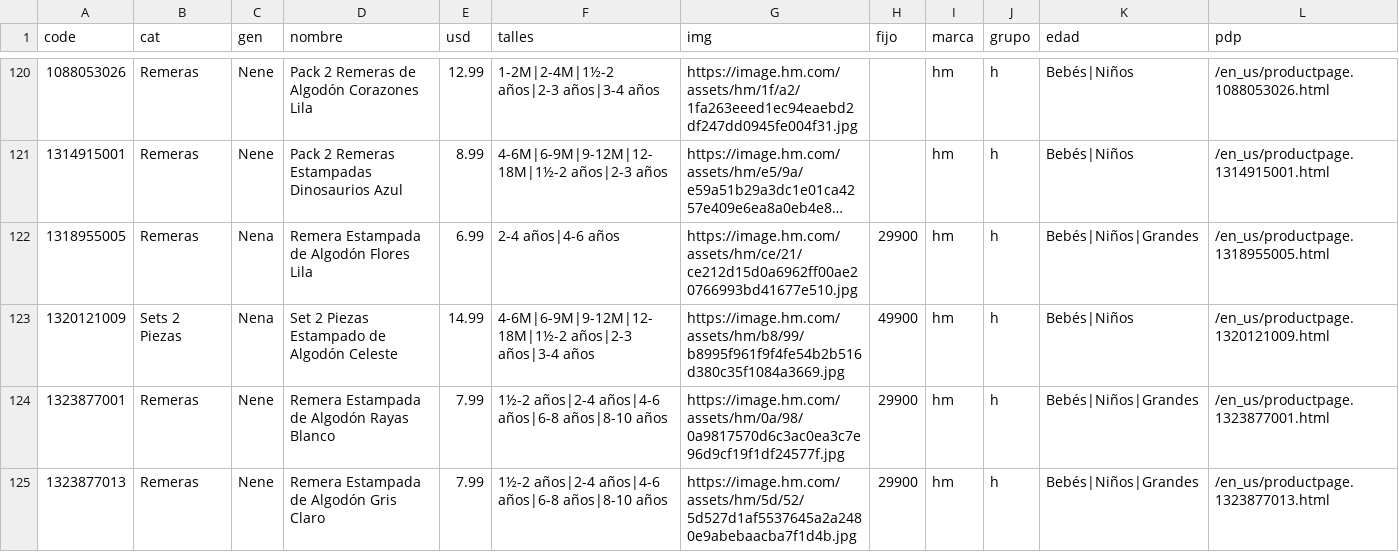
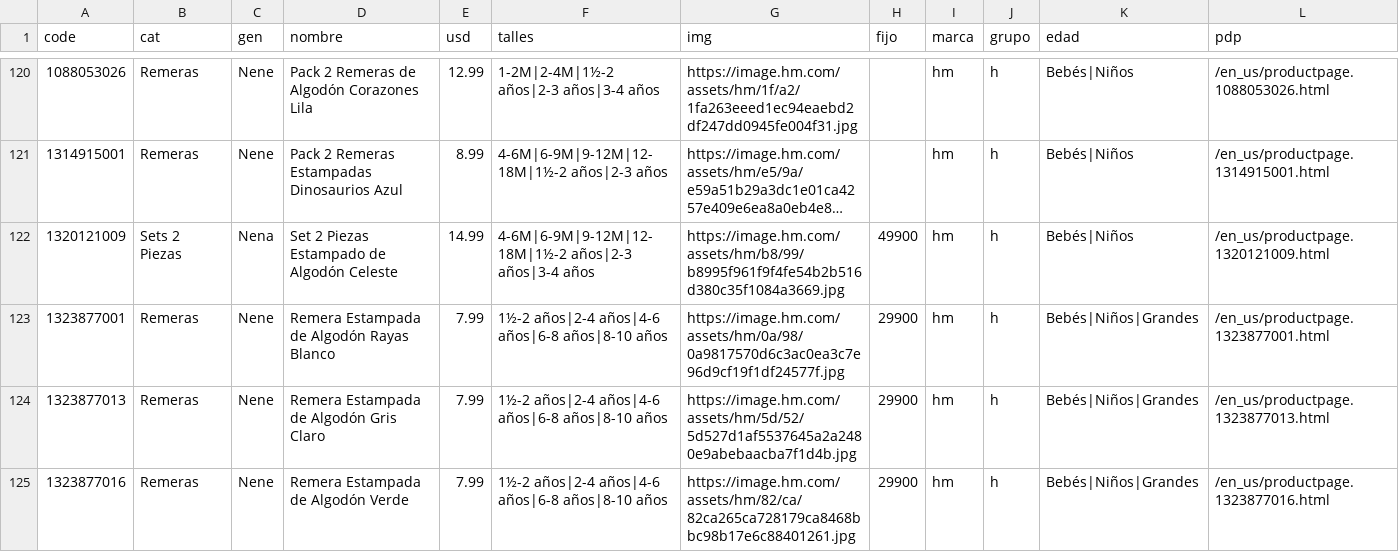
Before and after one commit to pcampodoni-ux/topp-preventa, a TSV file: tools/hm_verano.tsv, drawn as a sheet; only a part is shown, gaps mark what is left out; the shorter side is filled out with more unchanged rows; long unchanged cells end in …; the diff covers the shown part only; the diff names each change by its address in the sheet, - before the commit and + after, or states it on an @@ line.

```diff
--- a/tools/hm_verano.tsv
+++ b/tools/hm_verano.tsv
-row 122: 1318955005 | Remeras | Nena | Remera Estampada de Algodón Flores Lila | 6.99 | 2-4 años|4-6 años | https://image.hm.com/assets/hm/ce/21/ce212d15d0a6962ff00ae20766993bd41677e510.jpg | 29900 | hm | h | Bebés|Niños|Grandes | /en_us/productpage.1318955005.html
```
Also changed, not shown: 4 removed rows and 9 edited cells elsewhere in this file, tools/carters_verano.tsv, tools/gapfactory.tsv, 6 other files.
